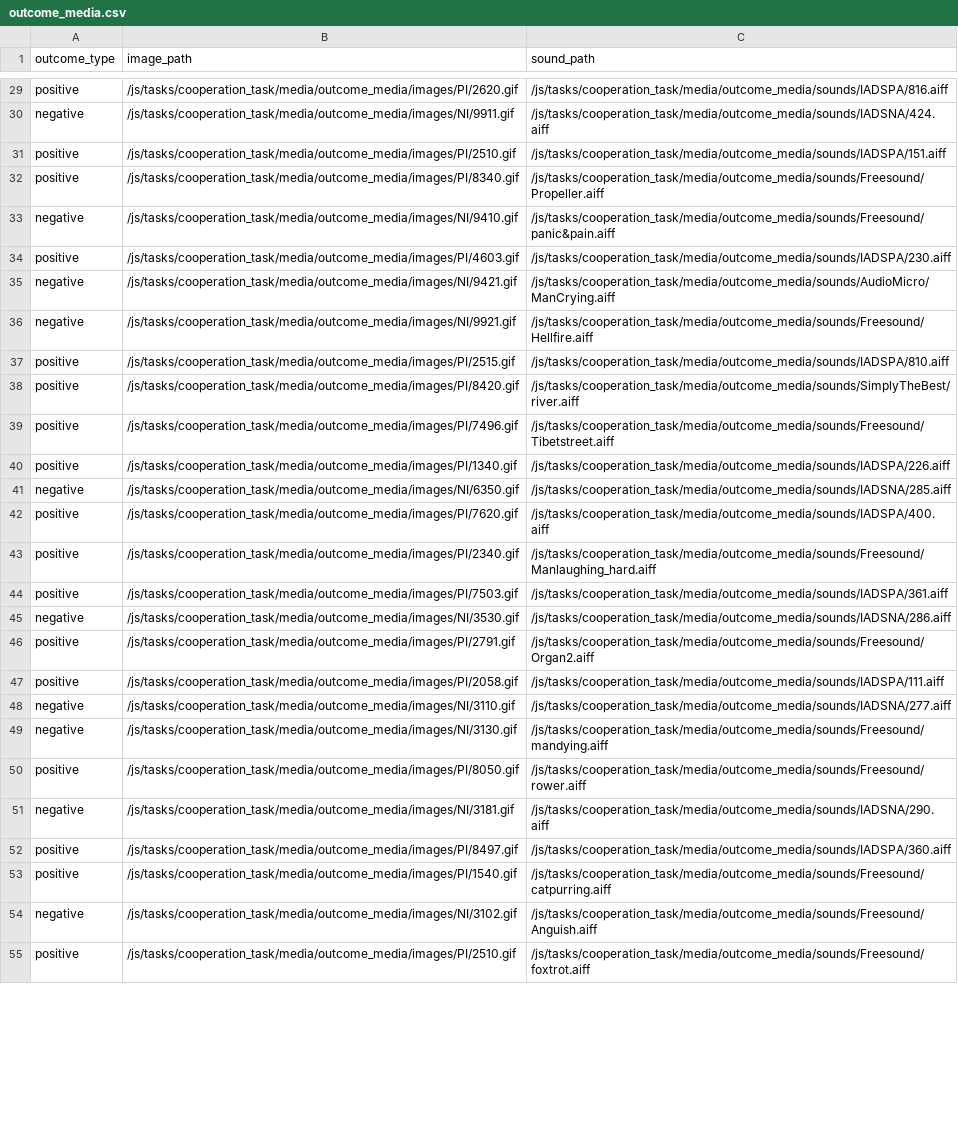
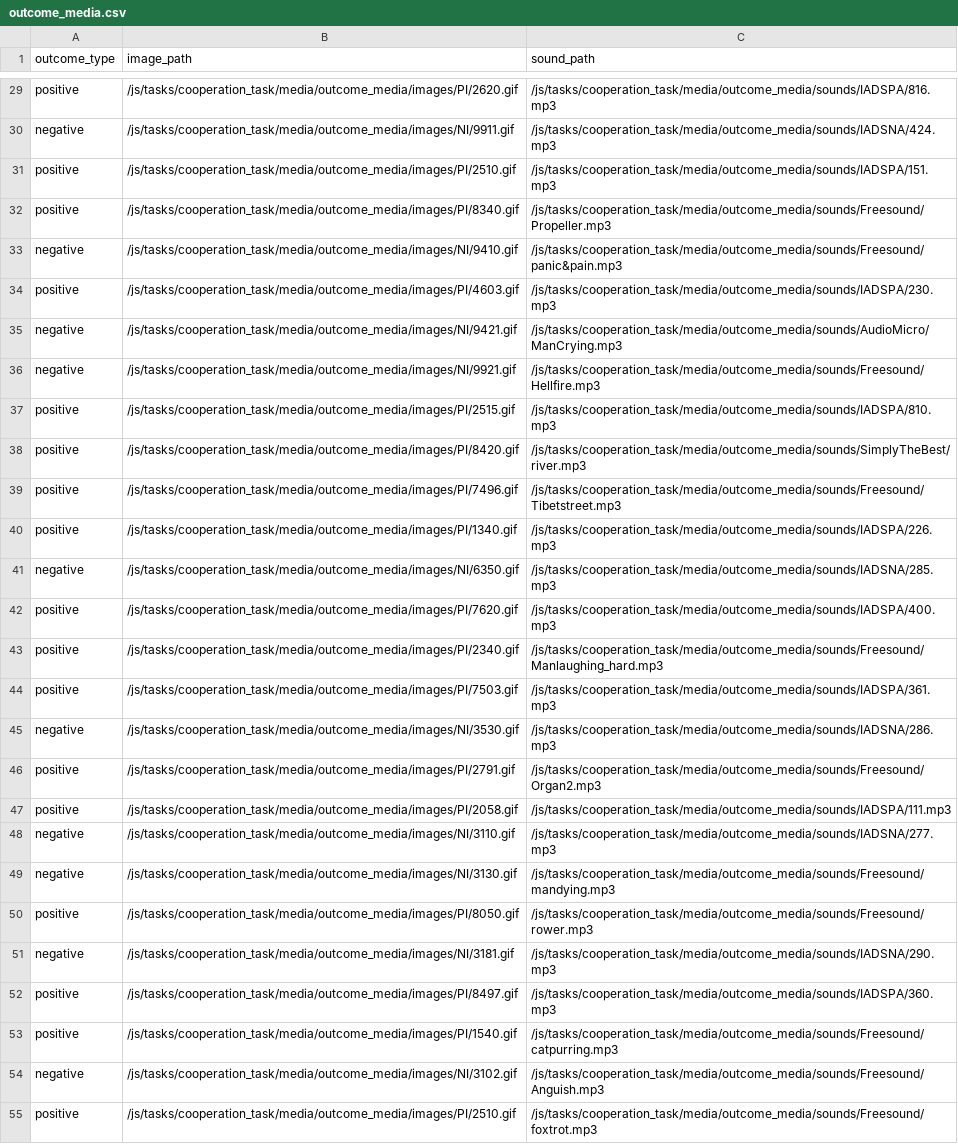
Before and after one commit to laureate-institute-for-brain-research/StimToolOnline, a CSV file: public/js/tasks/cooperation_task/outcome_media.csv, drawn as a sheet; only a part is shown, gaps mark what is left out; the diff covers the shown part only; the diff names each change by its address in the sheet, - before the commit and + after, or states it on an @@ line.

Commit message:
working practice version of cooperation task

```diff
--- a/public/js/tasks/cooperation_task/outcome_media.csv
+++ b/public/js/tasks/cooperation_task/outcome_media.csv
-C29 (sound_path): /js/tasks/cooperation_task/media/outcome_media/sounds/IADSPA/816.aiff
+C29 (sound_path): /js/tasks/cooperation_task/media/outcome_media/sounds/IADSPA/816.mp3
-C30 (sound_path): /js/tasks/cooperation_task/media/outcome_media/sounds/IADSNA/424.aiff
+C30 (sound_path): /js/tasks/cooperation_task/media/outcome_media/sounds/IADSNA/424.mp3
-C31 (sound_path): /js/tasks/cooperation_task/media/outcome_media/sounds/IADSPA/151.aiff
+C31 (sound_path): /js/tasks/cooperation_task/media/outcome_media/sounds/IADSPA/151.mp3
-C32 (sound_path): /js/tasks/cooperation_task/media/outcome_media/sounds/Freesound/Propeller.aiff
+C32 (sound_path): /js/tasks/cooperation_task/media/outcome_media/sounds/Freesound/Propeller.mp3
-C33 (sound_path): /js/tasks/cooperation_task/media/outcome_media/sounds/Freesound/panic&pain.aiff
+C33 (sound_path): /js/tasks/cooperation_task/media/outcome_media/sounds/Freesound/panic&pain.mp3
-C34 (sound_path): /js/tasks/cooperation_task/media/outcome_media/sounds/IADSPA/230.aiff
+C34 (sound_path): /js/tasks/cooperation_task/media/outcome_media/sounds/IADSPA/230.mp3
-C35 (sound_path): /js/tasks/cooperation_task/media/outcome_media/sounds/AudioMicro/ManCrying.aiff
+C35 (sound_path): /js/tasks/cooperation_task/media/outcome_media/sounds/AudioMicro/ManCrying.mp3
-C36 (sound_path): /js/tasks/cooperation_task/media/outcome_media/sounds/Freesound/Hellfire.aiff
+C36 (sound_path): /js/tasks/cooperation_task/media/outcome_media/sounds/Freesound/Hellfire.mp3
-C37 (sound_path): /js/tasks/cooperation_task/media/outcome_media/sounds/IADSPA/810.aiff
+C37 (sound_path): /js/tasks/cooperation_task/media/outcome_media/sounds/IADSPA/810.mp3
-C38 (sound_path): /js/tasks/cooperation_task/media/outcome_media/sounds/SimplyTheBest/river.aiff
+C38 (sound_path): /js/tasks/cooperation_task/media/outcome_media/sounds/SimplyTheBest/river.mp3
-C39 (sound_path): /js/tasks/cooperation_task/media/outcome_media/sounds/Freesound/Tibetstreet.aiff
+C39 (sound_path): /js/tasks/cooperation_task/media/outcome_media/sounds/Freesound/Tibetstreet.mp3
-C40 (sound_path): /js/tasks/cooperation_task/media/outcome_media/sounds/IADSPA/226.aiff
+C40 (sound_path): /js/tasks/cooperation_task/media/outcome_media/sounds/IADSPA/226.mp3
-C41 (sound_path): /js/tasks/cooperation_task/media/outcome_media/sounds/IADSNA/285.aiff
+C41 (sound_path): /js/tasks/cooperation_task/media/outcome_media/sounds/IADSNA/285.mp3
-C42 (sound_path): /js/tasks/cooperation_task/media/outcome_media/sounds/IADSPA/400.aiff
+C42 (sound_path): /js/tasks/cooperation_task/media/outcome_media/sounds/IADSPA/400.mp3
-C43 (sound_path): /js/tasks/cooperation_task/media/outcome_media/sounds/Freesound/Manlaughing_hard.aiff
+C43 (sound_path): /js/tasks/cooperation_task/media/outcome_media/sounds/Freesound/Manlaughing_hard.mp3
-C44 (sound_path): /js/tasks/cooperation_task/media/outcome_media/sounds/IADSPA/361.aiff
+C44 (sound_path): /js/tasks/cooperation_task/media/outcome_media/sounds/IADSPA/361.mp3
-C45 (sound_path): /js/tasks/cooperation_task/media/outcome_media/sounds/IADSNA/286.aiff
+C45 (sound_path): /js/tasks/cooperation_task/media/outcome_media/sounds/IADSNA/286.mp3
-C46 (sound_path): /js/tasks/cooperation_task/media/outcome_media/sounds/Freesound/Organ2.aiff
+C46 (sound_path): /js/tasks/cooperation_task/media/outcome_media/sounds/Freesound/Organ2.mp3
-C47 (sound_path): /js/tasks/cooperation_task/media/outcome_media/sounds/IADSPA/111.aiff
+C47 (sound_path): /js/tasks/cooperation_task/media/outcome_media/sounds/IADSPA/111.mp3
-C48 (sound_path): /js/tasks/cooperation_task/media/outcome_media/sounds/IADSNA/277.aiff
+C48 (sound_path): /js/tasks/cooperation_task/media/outcome_media/sounds/IADSNA/277.mp3
-C49 (sound_path): /js/tasks/cooperation_task/media/outcome_media/sounds/Freesound/mandying.aiff
+C49 (sound_path): /js/tasks/cooperation_task/media/outcome_media/sounds/Freesound/mandying.mp3
-C50 (sound_path): /js/tasks/cooperation_task/media/outcome_media/sounds/Freesound/rower.aiff
+C50 (sound_path): /js/tasks/cooperation_task/media/outcome_media/sounds/Freesound/rower.mp3
-C51 (sound_path): /js/tasks/cooperation_task/media/outcome_media/sounds/IADSNA/290.aiff
+C51 (sound_path): /js/tasks/cooperation_task/media/outcome_media/sounds/IADSNA/290.mp3
-C52 (sound_path): /js/tasks/cooperation_task/media/outcome_media/sounds/IADSPA/360.aiff
+C52 (sound_path): /js/tasks/cooperation_task/media/outcome_media/sounds/IADSPA/360.mp3
-C53 (sound_path): /js/tasks/cooperation_task/media/outcome_media/sounds/Freesound/catpurring.aiff
+C53 (sound_path): /js/tasks/cooperation_task/media/outcome_media/sounds/Freesound/catpurring.mp3
-C54 (sound_path): /js/tasks/cooperation_task/media/outcome_media/sounds/Freesound/Anguish.aiff
+C54 (sound_path): /js/tasks/cooperation_task/media/outcome_media/sounds/Freesound/Anguish.mp3
-C55 (sound_path): /js/tasks/cooperation_task/media/outcome_media/sounds/Freesound/foxtrot.aiff
+C55 (sound_path): /js/tasks/cooperation_task/media/outcome_media/sounds/Freesound/foxtrot.mp3
```
Also changed, not shown: 153 edited cells elsewhere in this file, 1 other file.
